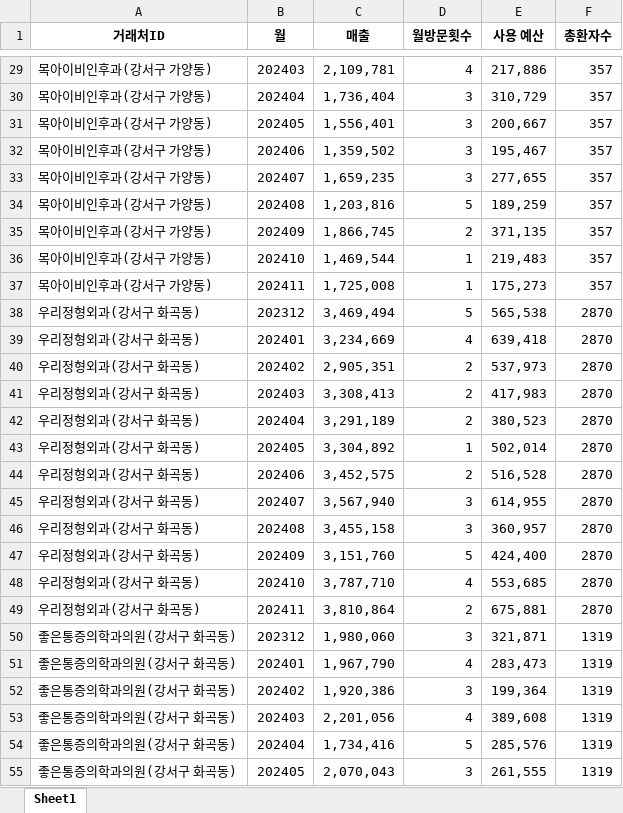
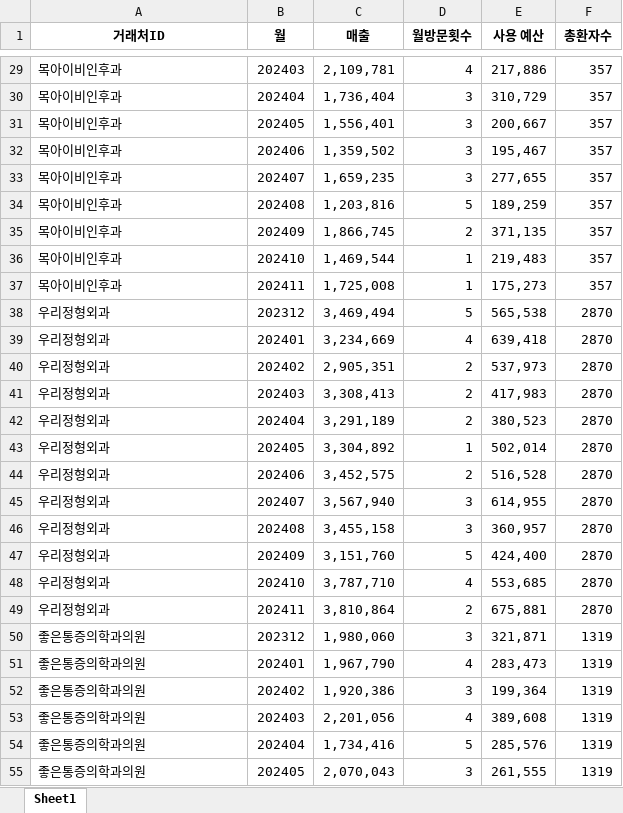
Before and after one commit to SKNETWORKS-FAMILY-AICAMP/SKN12-FINAL-1TEAM, an Excel workbook: backend/app/services/client_agent/좋은제약_거래처정보.xlsx, sheet Sheet1, drawn as a sheet; only a part is shown, gaps mark what is left out; values as stored, in another font and other column widths than the file's, no borders; charts and pictures not drawn; the diff covers the shown part only; the diff names each change by its address in the sheet, - before the commit and + after, or states it on an @@ line.

```diff
--- a/backend/app/services/client_agent/좋은제약_거래처정보.xlsx (sheet Sheet1)
+++ b/backend/app/services/client_agent/좋은제약_거래처정보.xlsx (sheet Sheet1)
-A29:A37 (거래처ID): 목아이비인후과(강서구 가양동)
+A29:A37 (거래처ID): 목아이비인후과
-A38:A49 (거래처ID): 우리정형외과(강서구 화곡동)
+A38:A49 (거래처ID): 우리정형외과
-A50:A55 (거래처ID): 좋은통증의학과의원(강서구 화곡동)
+A50:A55 (거래처ID): 좋은통증의학과의원
```
Also changed, not shown: 33 edited cells elsewhere in this sheet, charts or pictures, 10 other files.
